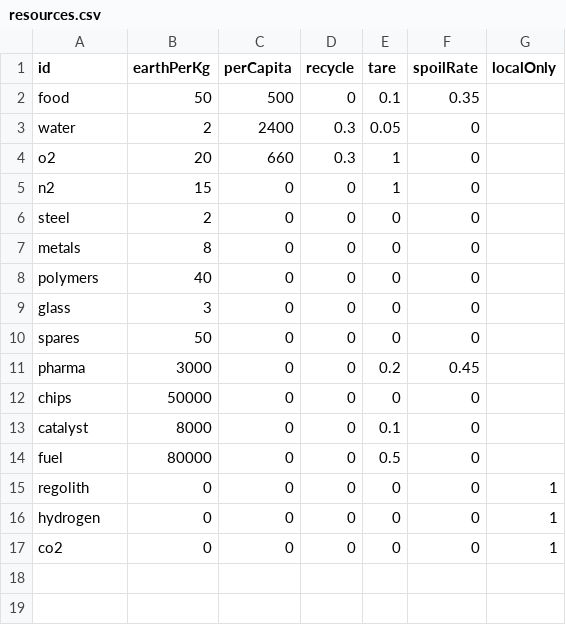
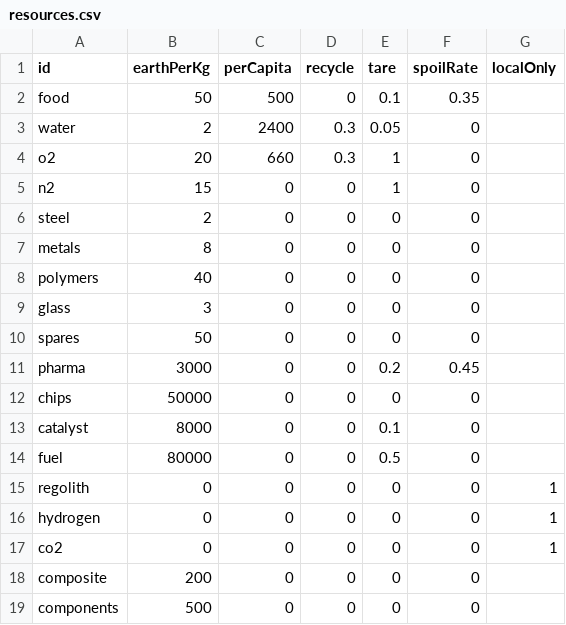
Before and after one commit to Spoonin/outland, a CSV file: src/data/resources.csv, drawn as a sheet; the diff names each change by its address in the sheet, - before the commit and + after, or states it on an @@ line.

```diff
--- a/src/data/resources.csv
+++ b/src/data/resources.csv
+row 18: composite | 200 | 0 | 0 | 0 | 0
+row 19: components | 500 | 0 | 0 | 0 | 0
```
Also changed, not shown: src/data/structures.csv, src/data/techs.csv, 12 other files.
